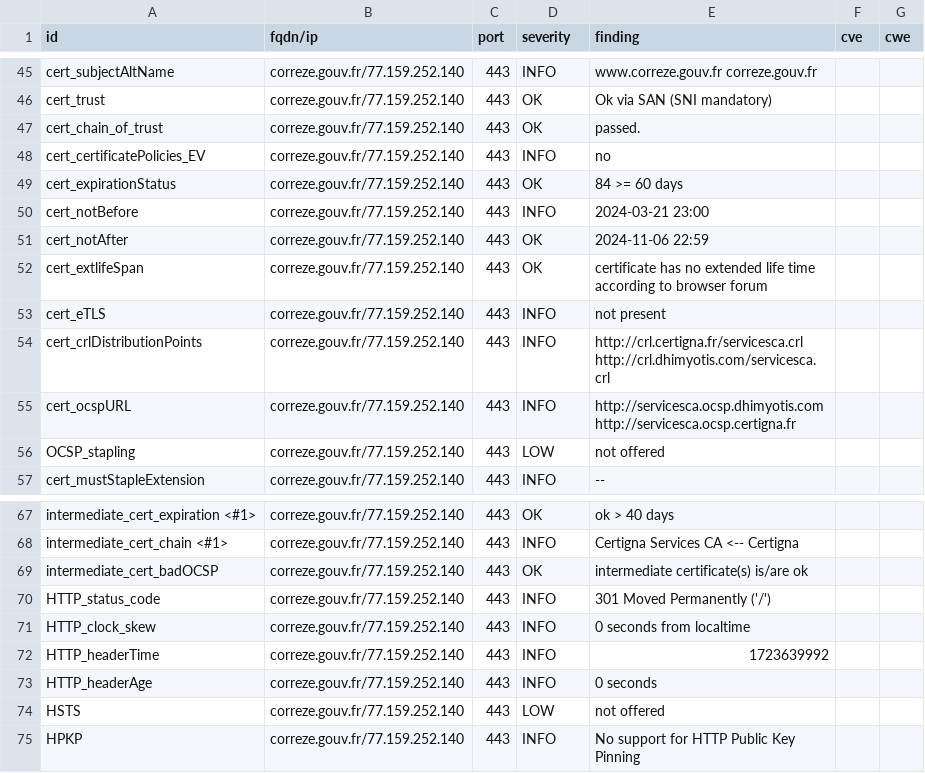
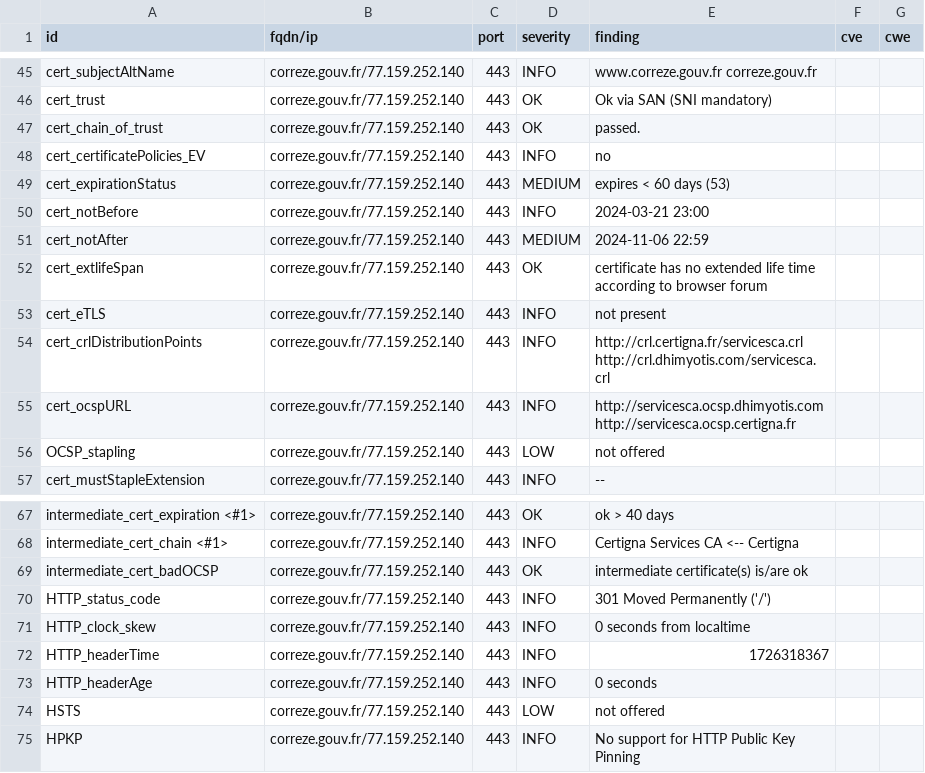
Before and after one commit to GKO-org/dashlordPrd3, a CSV file: results/aHR0cHM6Ly9jb3JyZXplLmdvdXYuZnI=/testssl.csv, drawn as a sheet; only a part is shown, gaps mark what is left out.

```diff
--- a/results/aHR0cHM6Ly9jb3JyZXplLmdvdXYuZnI=/testssl.csv
+++ b/results/aHR0cHM6Ly9jb3JyZXplLmdvdXYuZnI=/testssl.csv
@@ -48,5 +48,5 @@
 "cert_certificatePolicies_EV","correze.gouv.fr/77.159.252.140","443","INFO","no","",""
-"cert_expirationStatus","correze.gouv.fr/77.159.252.140","443","OK","84 >= 60 days","",""
+"cert_expirationStatus","correze.gouv.fr/77.159.252.140","443","MEDIUM","expires < 60 days (53)","",""
 "cert_notBefore","correze.gouv.fr/77.159.252.140","443","INFO","2024-03-21 23:00","",""
-"cert_notAfter","correze.gouv.fr/77.159.252.140","443","OK","2024-11-06 22:59","",""
+"cert_notAfter","correze.gouv.fr/77.159.252.140","443","MEDIUM","2024-11-06 22:59","",""
 "cert_extlifeSpan","correze.gouv.fr/77.159.252.140","443","OK","certificate has no extended life time according to browser forum","",""
@@ -71,3 +71,3 @@
 "HTTP_clock_skew","correze.gouv.fr/77.159.252.140","443","INFO","0 seconds from localtime","",""
-"HTTP_headerTime","correze.gouv.fr/77.159.252.140","443","INFO","1723639992","",""
+"HTTP_headerTime","correze.gouv.fr/77.159.252.140","443","INFO","1726318367","",""
 "HTTP_headerAge","correze.gouv.fr/77.159.252.140","443","INFO","0 seconds","",""
```
Also changed, not shown: 9 other files.
